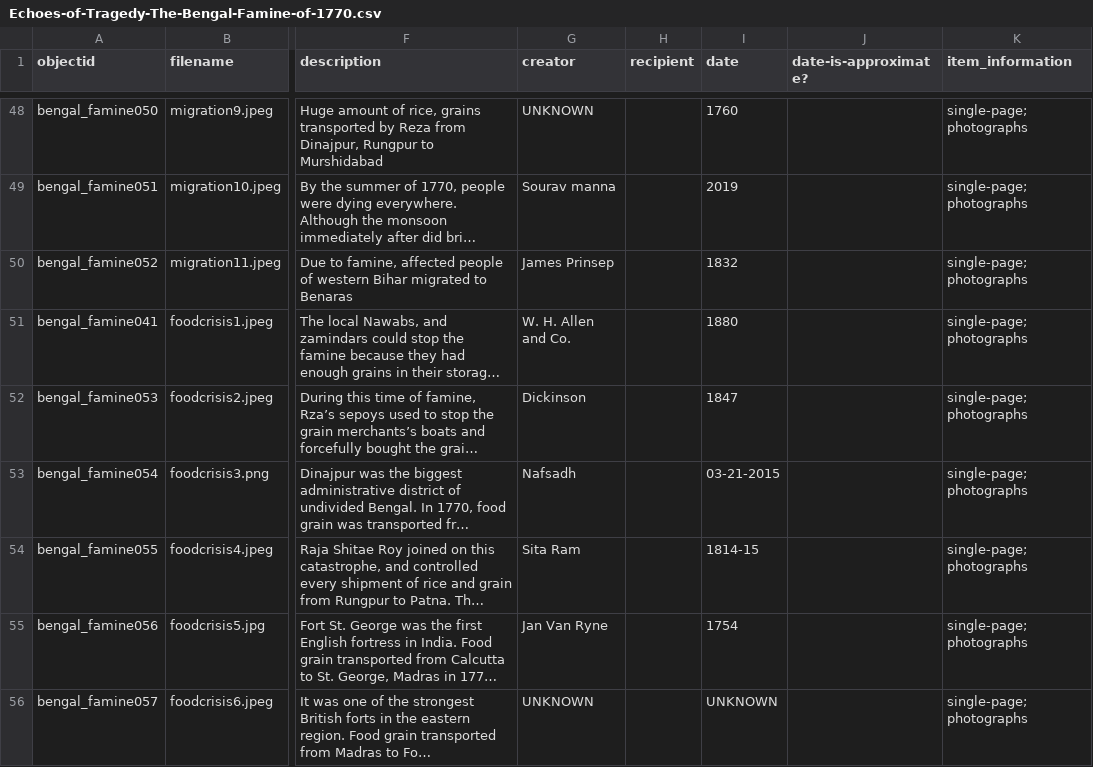
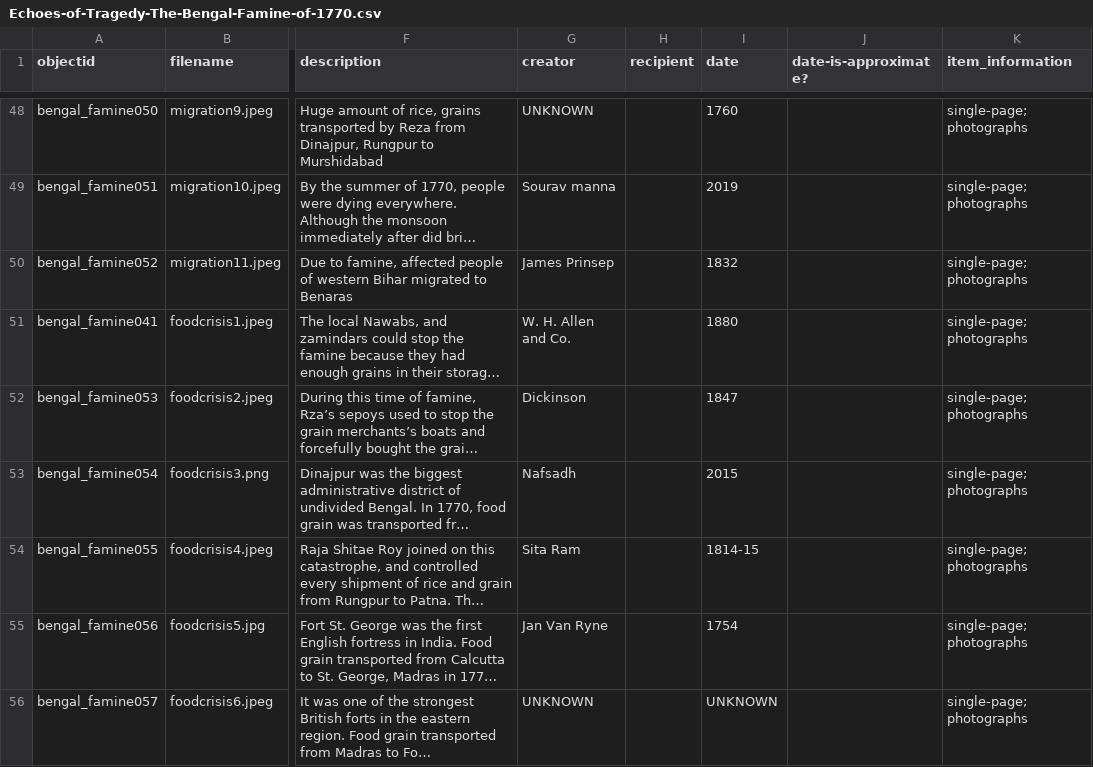
Before and after one commit to Riade2022/Echoes-of-Tragedy-The-Bengal-Famine-of-1770, a CSV file: _data/Echoes-of-Tragedy-The-Bengal-Famine-of-1770.csv, drawn as a sheet; only a part is shown, gaps mark what is left out; long unchanged cells end in …; the diff names each change by its address in the sheet, - before the commit and + after, or states it on an @@ line.

Commit message:
Add files via upload

```diff
--- a/_data/Echoes-of-Tragedy-The-Bengal-Famine-of-1770.csv
+++ b/_data/Echoes-of-Tragedy-The-Bengal-Famine-of-1770.csv
-I53 (date): 03-21-2015
+I53 (date): 2015
```
